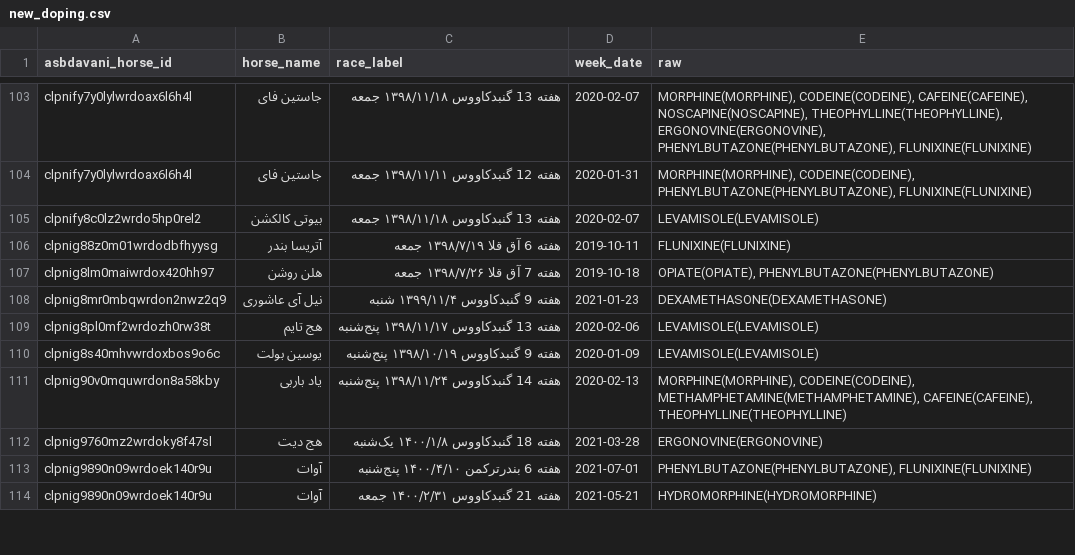
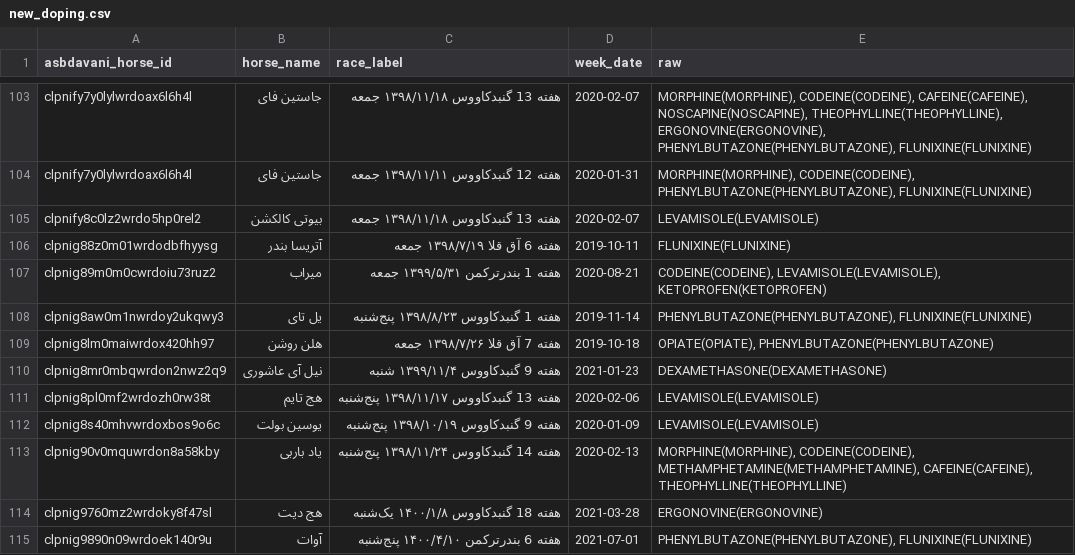
Before and after one commit to RogerAirs11/basalt-data-vault, a CSV file: scrape-2026-11-25/out/new_doping.csv, drawn as a sheet; only a part is shown, gaps mark what is left out; the shorter side is filled out with more unchanged rows; the diff names each change by its address in the sheet, - before the commit and + after, or states it on an @@ line.

Commit message:
parsed new_doping.csv (676 pages)

```diff
--- a/scrape-2026-11-25/out/new_doping.csv
+++ b/scrape-2026-11-25/out/new_doping.csv
+row 107: clpnig89m0m0cwrdoiu73ruz2 | میراب | هفته 1 بندرترکمن ۱۳۹۹/۵/۳۱ جمعه | 2020-08-21 | CODEINE(CODEINE), LEVAMISOLE(LEVAMISOLE), KETOPROFEN(KETOPROFEN)
+row 108: clpnig8aw0m1nwrdoy2ukqwy3 | یل تای | هفته 1 گنبدکاووس ۱۳۹۸/۸/۲۳ پنج‌شنبه | 2019-11-14 | PHENYLBUTAZONE(PHENYLBUTAZONE), FLUNIXINE(FLUNIXINE)
```
